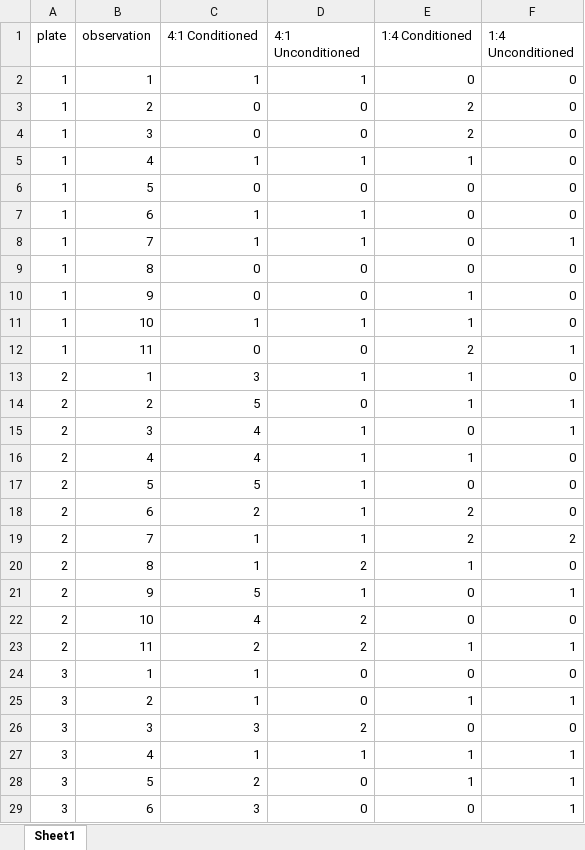
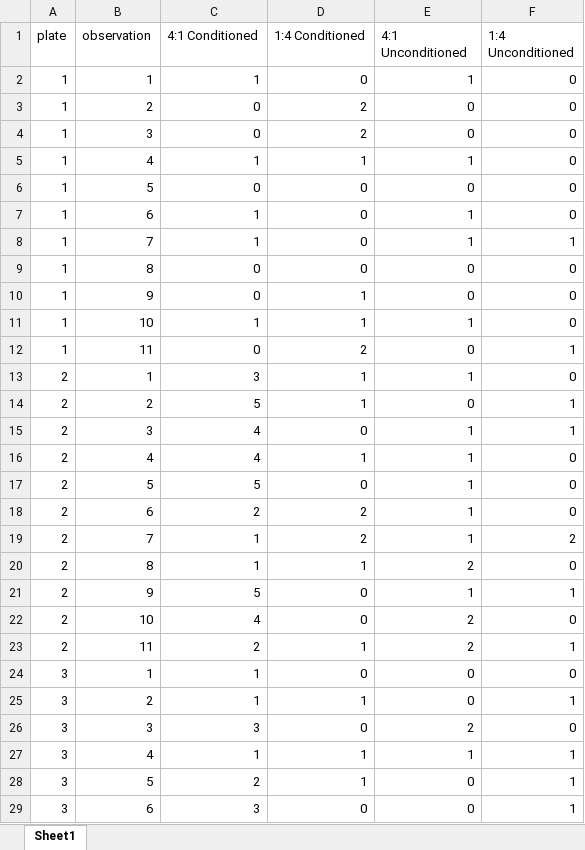
Before and after one commit to katherinemillar02/microbial-impacts-on-dietary-choice-in-drosophila-melanogaster, an Excel workbook: data/female_conditioning/virgin/rawresults_4-1_1-4_virgin_b4.xlsx, sheet Sheet1, drawn as a sheet; only a part is shown; values as stored, in another font and other column widths than the file's, no borders; the diff covers the shown part only; the diff names each change by its address in the sheet, - before the commit and + after, or states it on an @@ line.

```diff
--- a/data/female_conditioning/virgin/rawresults_4-1_1-4_virgin_b4.xlsx (sheet Sheet1)
+++ b/data/female_conditioning/virgin/rawresults_4-1_1-4_virgin_b4.xlsx (sheet Sheet1)
-D1: 4:1 Unconditioned
+D1: 1:4 Conditioned
-E1: 1:4 Conditioned
+E1: 4:1 Unconditioned
-D2 (1:4 Conditioned): 1
+D2 (1:4 Conditioned): 0
-E2 (4:1 Unconditioned): 0
+E2 (4:1 Unconditioned): 1
-D3:D4 (1:4 Conditioned): 0
+D3:D4 (1:4 Conditioned): 2
-E3:E4 (4:1 Unconditioned): 2
+E3:E4 (4:1 Unconditioned): 0
-D7:D8 (1:4 Conditioned): 1
+D7:D8 (1:4 Conditioned): 0
-E7:E8 (4:1 Unconditioned): 0
+E7:E8 (4:1 Unconditioned): 1
-D10 (1:4 Conditioned): 0
+D10 (1:4 Conditioned): 1
-E10 (4:1 Unconditioned): 1
+E10 (4:1 Unconditioned): 0
-D12 (1:4 Conditioned): 0
+D12 (1:4 Conditioned): 2
-E12 (4:1 Unconditioned): 2
+E12 (4:1 Unconditioned): 0
-D14 (1:4 Conditioned): 0
+D14 (1:4 Conditioned): 1
-E14 (4:1 Unconditioned): 1
+E14 (4:1 Unconditioned): 0
-D15 (1:4 Conditioned): 1
+D15 (1:4 Conditioned): 0
-E15 (4:1 Unconditioned): 0
+E15 (4:1 Unconditioned): 1
-D17 (1:4 Conditioned): 1
+D17 (1:4 Conditioned): 0
-E17 (4:1 Unconditioned): 0
+E17 (4:1 Unconditioned): 1
-D18:D19 (1:4 Conditioned): 1
+D18:D19 (1:4 Conditioned): 2
-E18:E19 (4:1 Unconditioned): 2
+E18:E19 (4:1 Unconditioned): 1
-D20 (1:4 Conditioned): 2
+D20 (1:4 Conditioned): 1
-E20 (4:1 Unconditioned): 1
+E20 (4:1 Unconditioned): 2
-D21 (1:4 Conditioned): 1
+D21 (1:4 Conditioned): 0
-E21 (4:1 Unconditioned): 0
+E21 (4:1 Unconditioned): 1
-D22 (1:4 Conditioned): 2
+D22 (1:4 Conditioned): 0
-E22 (4:1 Unconditioned): 0
+E22 (4:1 Unconditioned): 2
-D23 (1:4 Conditioned): 2
+D23 (1:4 Conditioned): 1
-E23 (4:1 Unconditioned): 1
+E23 (4:1 Unconditioned): 2
-D25 (1:4 Conditioned): 0
+D25 (1:4 Conditioned): 1
-E25 (4:1 Unconditioned): 1
+E25 (4:1 Unconditioned): 0
-D26 (1:4 Conditioned): 2
+D26 (1:4 Conditioned): 0
-E26 (4:1 Unconditioned): 0
+E26 (4:1 Unconditioned): 2
-D28 (1:4 Conditioned): 0
+D28 (1:4 Conditioned): 1
-E28 (4:1 Unconditioned): 1
+E28 (4:1 Unconditioned): 0
```
Also changed, not shown: 48 edited cells elsewhere in this sheet, data/female_conditioning/ovod1/4-1_1-4_oviposition_ovod1_b1.xlsx, data/female_conditioning/ovod1/rawresults_4-1_1-4_ovod1_b1.xlsx, 20 other files.
